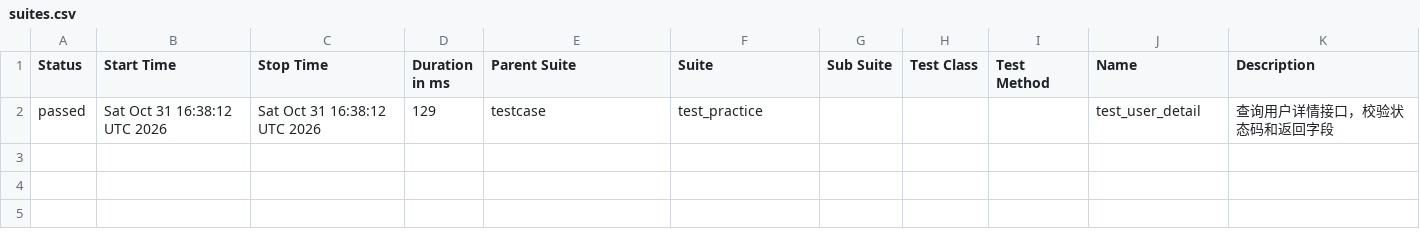
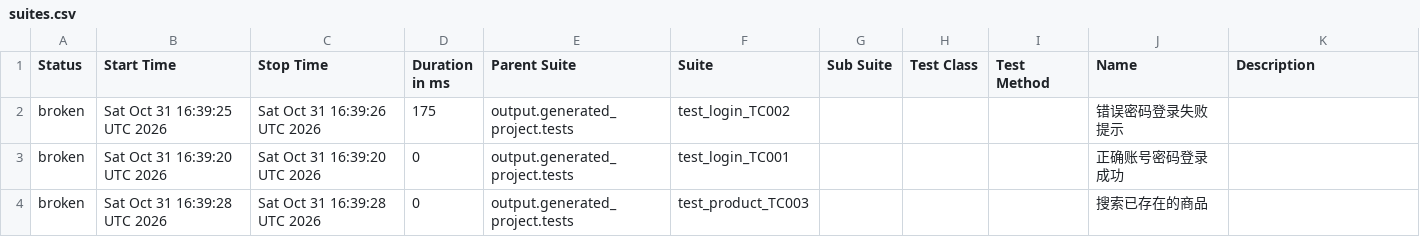
Before and after one commit to Emily8801/my-automation-project, a CSV file: data/suites.csv, drawn as a sheet; removed rows and columns are numbered as before the commit, all else as after; the diff names each change by its address in the sheet, - before the commit and + after, or states it on an @@ line.

```diff
--- a/data/suites.csv
+++ b/data/suites.csv
-row 2: passed | Sat Oct 31 16:38:12 UTC 2026 | Sat Oct 31 16:38:12 UTC 2026 | 129 | testcase | test_practice |  |  |  | test_user_detail | 查询用户详情接口，校验状态码和返回字段
+row 2: broken | Sat Oct 31 16:39:25 UTC 2026 | Sat Oct 31 16:39:26 UTC 2026 | 175 | output.generated_project.tests | test_login_TC002 |  |  |  | 错误密码登录失败提示
+row 3: broken | Sat Oct 31 16:39:20 UTC 2026 | Sat Oct 31 16:39:20 UTC 2026 | 0 | output.generated_project.tests | test_login_TC001 |  |  |  | 正确账号密码登录成功
+row 4: broken | Sat Oct 31 16:39:28 UTC 2026 | Sat Oct 31 16:39:28 UTC 2026 | 0 | output.generated_project.tests | test_product_TC003 |  |  |  | 搜索已存在的商品
```
Also changed, not shown: 38 other files.
